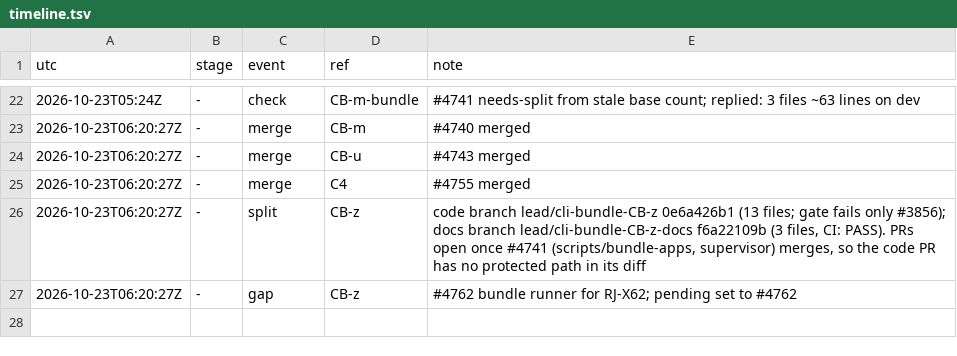
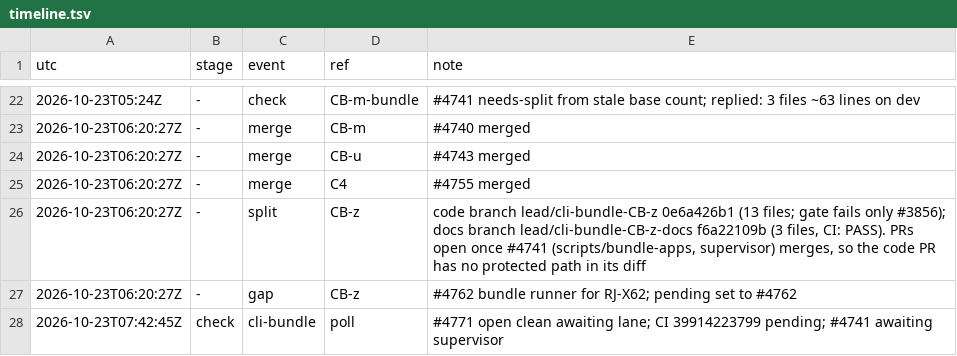
Before and after one commit to qbtrix/creative-apps, a TSV file: docs/leads/suite-cli-bundle/timeline.tsv, drawn as a sheet; only a part is shown, gaps mark what is left out; the diff names each change by its address in the sheet, - before the commit and + after, or states it on an @@ line.

Commit message:
poll 2026-10-23T07:42:45Z

```diff
--- a/docs/leads/suite-cli-bundle/timeline.tsv
+++ b/docs/leads/suite-cli-bundle/timeline.tsv
+row 28: 2026-10-23T07:42:45Z | check | cli-bundle | poll | #4771 open clean awaiting lane; CI 39914223799 pending; #4741 awaiting supervisor
```
